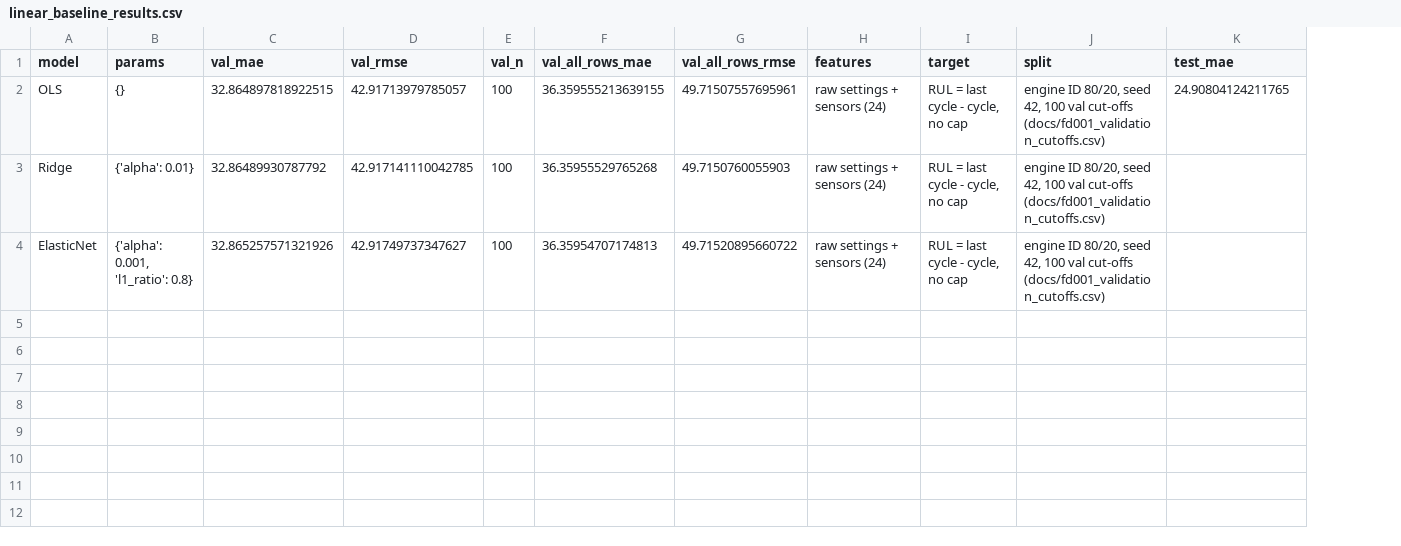
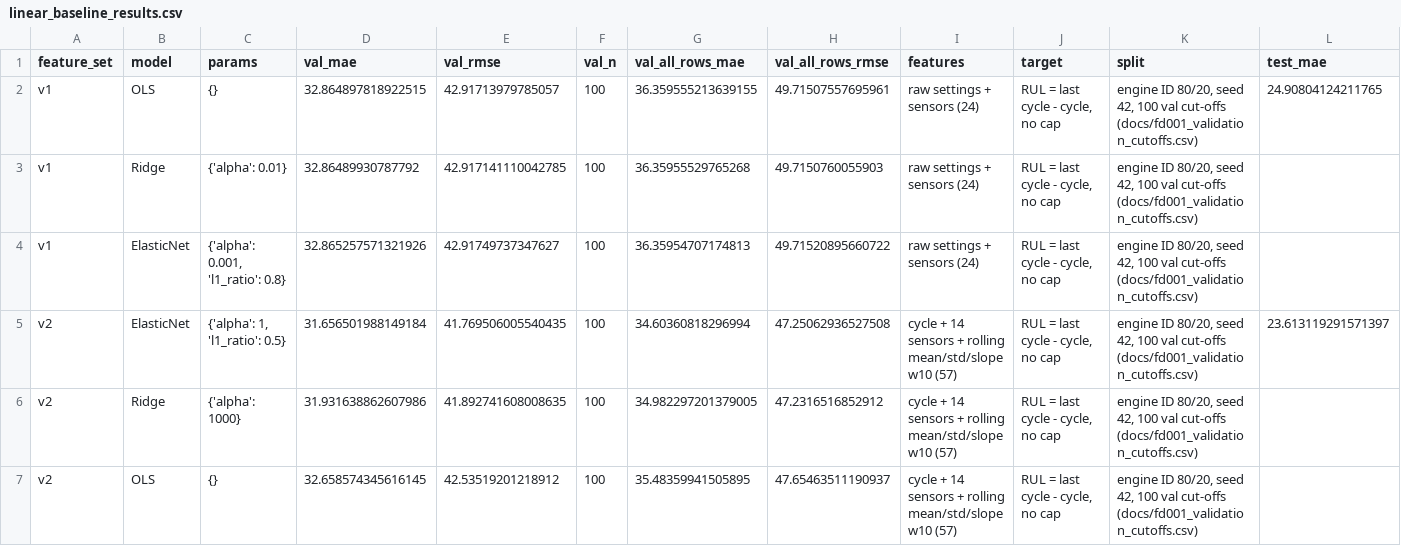
Before and after one commit to Srijan76-code/aml_rul_project, a CSV file: reports/results/linear_baseline_results.csv, drawn as a sheet; only a part is shown; rows hold the shown columns only; the diff names each change by its address in the sheet, - before the commit and + after, or states it on an @@ line.

```diff
--- a/reports/results/linear_baseline_results.csv
+++ b/reports/results/linear_baseline_results.csv
+column A (feature_set), rows 2-4: all v1
+row 5: v2 | ElasticNet | {'alpha': 1, 'l1_ratio': 0.5} | 31.656501988149184 | 41.769506005540435 | 100 | 34.60360818296994 | 47.25062936527508 | cycle + 14 sensors + rolling mean/std/slope w10 (57) | RUL = last cycle - cycle, no cap | engine ID 80/20, seed 42, 100 val cut-offs (docs/fd001_validation_cutoffs.csv) | 23.613119291571397
+row 6: v2 | Ridge | {'alpha': 1000} | 31.931638862607986 | 41.892741608008635 | 100 | 34.982297201379005 | 47.2316516852912 | cycle + 14 sensors + rolling mean/std/slope w10 (57) | RUL = last cycle - cycle, no cap | engine ID 80/20, seed 42, 100 val cut-offs (docs/fd001_validation_cutoffs.csv)
+row 7: v2 | OLS | {} | 32.658574345616145 | 42.53519201218912 | 100 | 35.48359941505895 | 47.65463511190937 | cycle + 14 sensors + rolling mean/std/slope w10 (57) | RUL = last cycle - cycle, no cap | engine ID 80/20, seed 42, 100 val cut-offs (docs/fd001_validation_cutoffs.csv)
```
Also changed, not shown: reports/results/linear_baseline_grid.csv, 9 other files.
